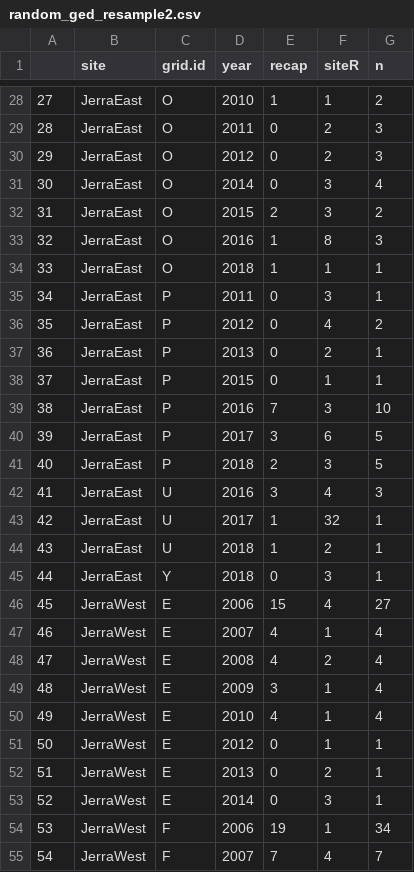
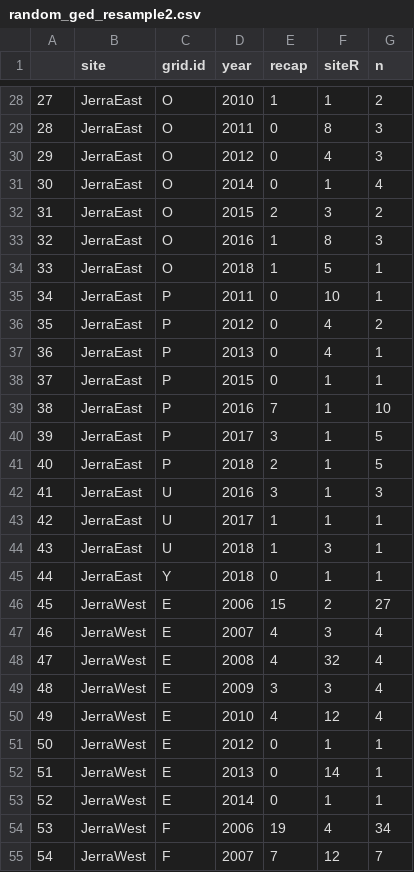
Before and after one commit to davan690/dynamicTabsRmarkdown, a CSV file: data/random_ged_resample2.csv, drawn as a sheet; only a part is shown, gaps mark what is left out; the diff covers the shown part only.

```diff
--- a/data/random_ged_resample2.csv
+++ b/data/random_ged_resample2.csv
@@ -28,28 +28,28 @@
 "27","JerraEast","O",2010,1,1,2
-"28","JerraEast","O",2011,0,2,3
-"29","JerraEast","O",2012,0,2,3
-"30","JerraEast","O",2014,0,3,4
+"28","JerraEast","O",2011,0,8,3
+"29","JerraEast","O",2012,0,4,3
+"30","JerraEast","O",2014,0,1,4
 "31","JerraEast","O",2015,2,3,2
 "32","JerraEast","O",2016,1,8,3
-"33","JerraEast","O",2018,1,1,1
-"34","JerraEast","P",2011,0,3,1
+"33","JerraEast","O",2018,1,5,1
+"34","JerraEast","P",2011,0,10,1
 "35","JerraEast","P",2012,0,4,2
-"36","JerraEast","P",2013,0,2,1
+"36","JerraEast","P",2013,0,4,1
 "37","JerraEast","P",2015,0,1,1
-"38","JerraEast","P",2016,7,3,10
-"39","JerraEast","P",2017,3,6,5
-"40","JerraEast","P",2018,2,3,5
-"41","JerraEast","U",2016,3,4,3
-"42","JerraEast","U",2017,1,32,1
-"43","JerraEast","U",2018,1,2,1
-"44","JerraEast","Y",2018,0,3,1
-"45","JerraWest","E",2006,15,4,27
-"46","JerraWest","E",2007,4,1,4
-"47","JerraWest","E",2008,4,2,4
-"48","JerraWest","E",2009,3,1,4
-"49","JerraWest","E",2010,4,1,4
+"38","JerraEast","P",2016,7,1,10
+"39","JerraEast","P",2017,3,1,5
+"40","JerraEast","P",2018,2,1,5
+"41","JerraEast","U",2016,3,1,3
+"42","JerraEast","U",2017,1,1,1
+"43","JerraEast","U",2018,1,3,1
+"44","JerraEast","Y",2018,0,1,1
+"45","JerraWest","E",2006,15,2,27
+"46","JerraWest","E",2007,4,3,4
+"47","JerraWest","E",2008,4,32,4
+"48","JerraWest","E",2009,3,3,4
+"49","JerraWest","E",2010,4,12,4
 "50","JerraWest","E",2012,0,1,1
-"51","JerraWest","E",2013,0,2,1
-"52","JerraWest","E",2014,0,3,1
-"53","JerraWest","F",2006,19,1,34
-"54","JerraWest","F",2007,7,4,7
+"51","JerraWest","E",2013,0,14,1
+"52","JerraWest","E",2014,0,1,1
+"53","JerraWest","F",2006,19,4,34
+"54","JerraWest","F",2007,7,12,7
```
Also changed, not shown: 77 edited cells elsewhere in this file, 9 other files.
